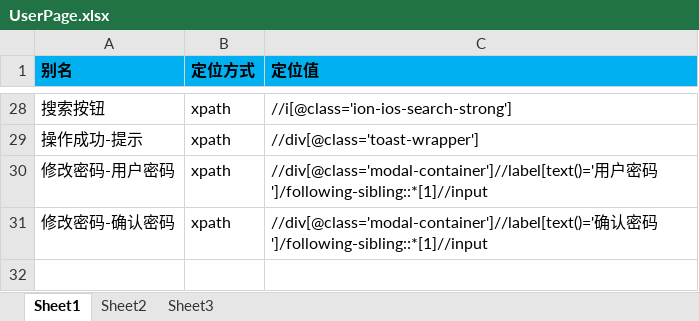
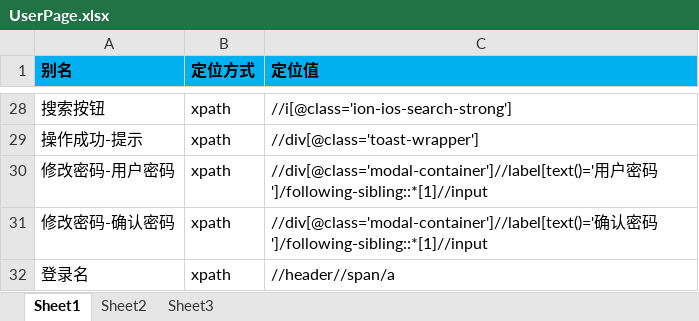
Before and after one commit to oyebino/pomp_ui, an Excel workbook: res/page/账号管理/UserPage.xlsx, sheet Sheet1, drawn as a sheet; only a part is shown, gaps mark what is left out; values as stored, in another font and other column widths than the file's, no borders; the diff names each change by its address in the sheet, - before the commit and + after, or states it on an @@ line.

```diff
--- a/res/page/账号管理/UserPage.xlsx (sheet Sheet1)
+++ b/res/page/账号管理/UserPage.xlsx (sheet Sheet1)
+row 32: 登录名 | xpath | //header//span/a
```
Also changed, not shown: res/testcase/PakringOperation/MonthTicketManage/monthTicketBill.xlsx, res/testcase/system/user.xlsx, 14 other files.
